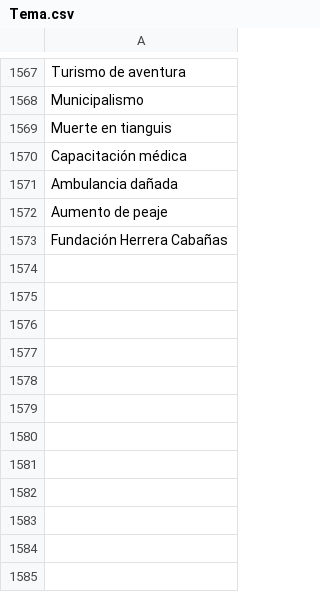
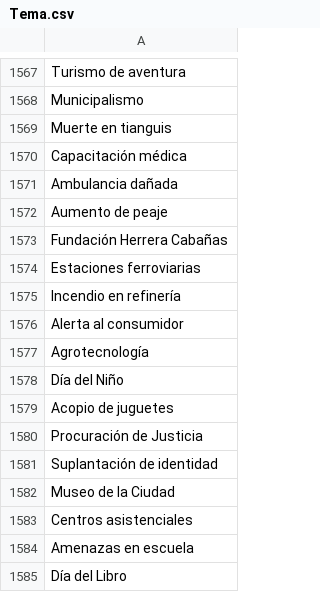
Before and after one commit to thelonious9/capturanotas, a CSV file: Tema.csv, drawn as a sheet; only a part is shown, gaps mark what is left out; the diff names each change by its address in the sheet, - before the commit and + after, or states it on an @@ line.

Commit message:
Fundación

```diff
--- a/Tema.csv
+++ b/Tema.csv
+row 1574: Estaciones ferroviarias
+row 1575: Incendio en refinería
+row 1576: Alerta al consumidor
+row 1577: Agrotecnología
+row 1578: Día del Niño
+row 1579: Acopio de juguetes
+row 1580: Procuración de Justicia
+row 1581: Suplantación de identidad
+row 1582: Museo de la Ciudad
+row 1583: Centros asistenciales
+row 1584: Amenazas en escuela
+row 1585: Día del Libro
```
